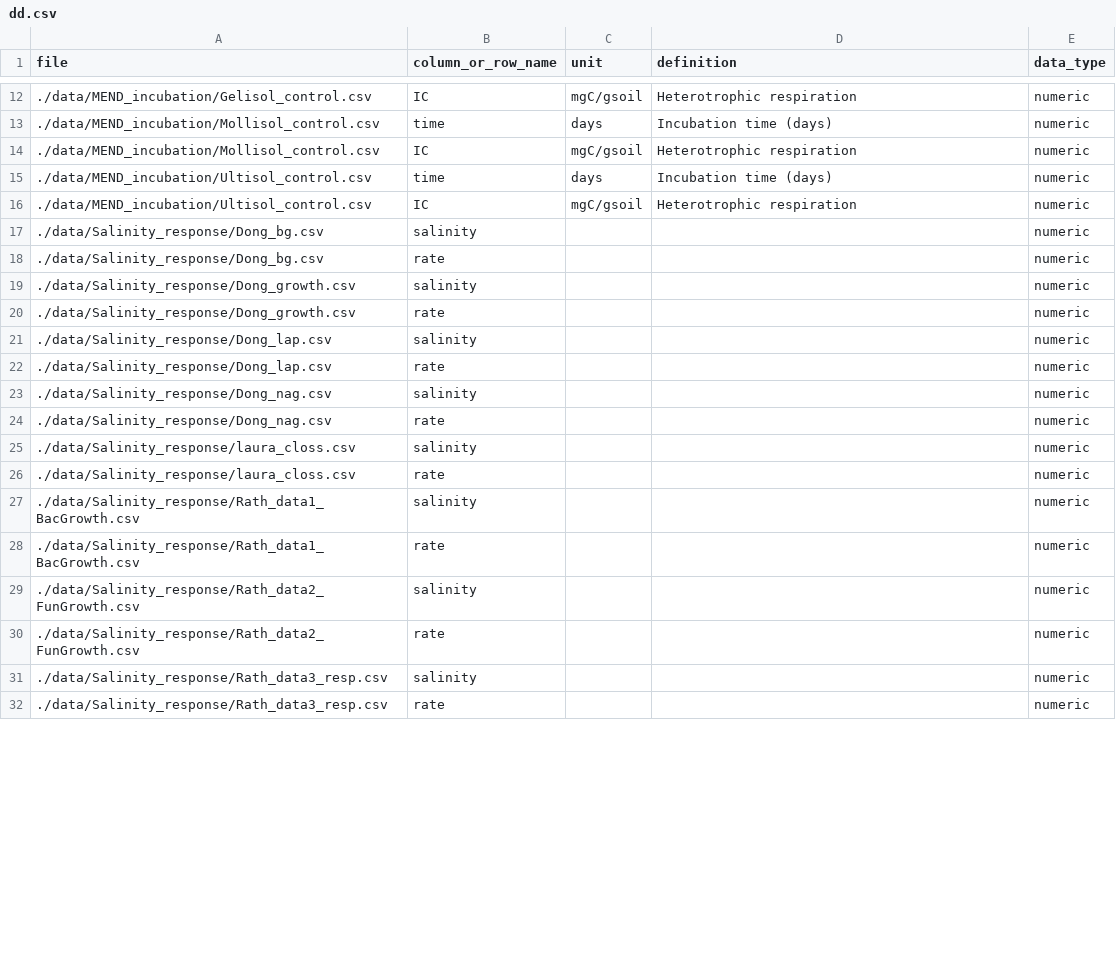
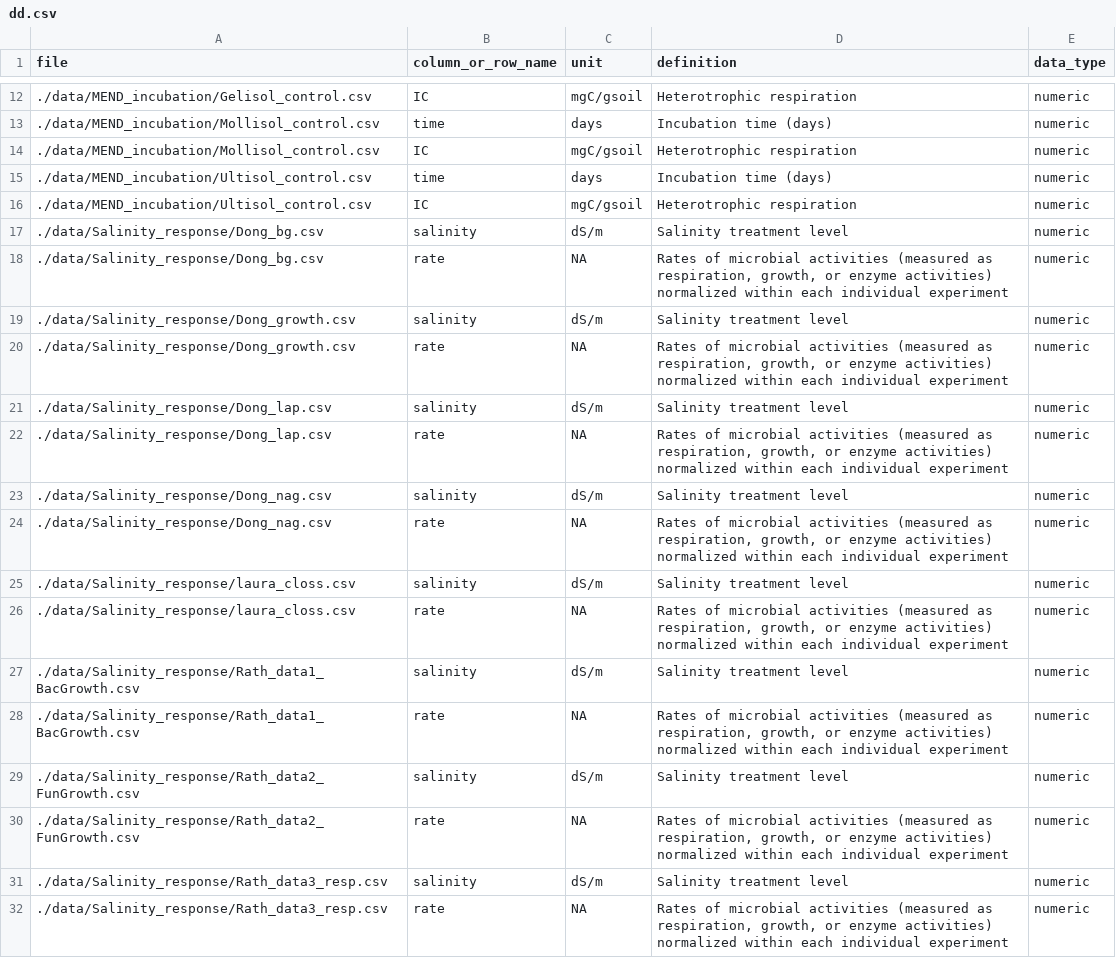
Before and after one commit to jianqiuz/AquaMEND_salinity_module, a CSV file: dd.csv, drawn as a sheet; only a part is shown, gaps mark what is left out; the diff covers the shown part only.

Commit message:
@jianqiuz dd file updates

```diff
--- a/dd.csv
+++ b/dd.csv
@@ -16,17 +16,17 @@ file,column_or_row_name,unit,definition,data_type
 ./data/MEND_incubation/Ultisol_control.csv,IC,mgC/gsoil,Heterotrophic respiration,numeric
-./data/Salinity_response/Dong_bg.csv,salinity,,,numeric
-./data/Salinity_response/Dong_bg.csv,rate,,,numeric
-./data/Salinity_response/Dong_growth.csv,salinity,,,numeric
-./data/Salinity_response/Dong_growth.csv,rate,,,numeric
-./data/Salinity_response/Dong_lap.csv,salinity,,,numeric
-./data/Salinity_response/Dong_lap.csv,rate,,,numeric
-./data/Salinity_response/Dong_nag.csv,salinity,,,numeric
-./data/Salinity_response/Dong_nag.csv,rate,,,numeric
-./data/Salinity_response/laura_closs.csv,salinity,,,numeric
-./data/Salinity_response/laura_closs.csv,rate,,,numeric
-./data/Salinity_response/Rath_data1_BacGrowth.csv,salinity,,,numeric
-./data/Salinity_response/Rath_data1_BacGrowth.csv,rate,,,numeric
-./data/Salinity_response/Rath_data2_FunGrowth.csv,salinity,,,numeric
-./data/Salinity_response/Rath_data2_FunGrowth.csv,rate,,,numeric
-./data/Salinity_response/Rath_data3_resp.csv,salinity,,,numeric
-./data/Salinity_response/Rath_data3_resp.csv,rate,,,numeric
+./data/Salinity_response/Dong_bg.csv,salinity,dS/m,Salinity treatment level,numeric
+./data/Salinity_response/Dong_bg.csv,rate,NA,"Rates of microbial activities (measured as respiration, growth, or enzyme activities) normalized within each individual experiment",numeric
+./data/Salinity_response/Dong_growth.csv,salinity,dS/m,Salinity treatment level,numeric
+./data/Salinity_response/Dong_growth.csv,rate,NA,"Rates of microbial activities (measured as respiration, growth, or enzyme activities) normalized within each individual experiment",numeric
+./data/Salinity_response/Dong_lap.csv,salinity,dS/m,Salinity treatment level,numeric
+./data/Salinity_response/Dong_lap.csv,rate,NA,"Rates of microbial activities (measured as respiration, growth, or enzyme activities) normalized within each individual experiment",numeric
+./data/Salinity_response/Dong_nag.csv,salinity,dS/m,Salinity treatment level,numeric
+./data/Salinity_response/Dong_nag.csv,rate,NA,"Rates of microbial activities (measured as respiration, growth, or enzyme activities) normalized within each individual experiment",numeric
+./data/Salinity_response/laura_closs.csv,salinity,dS/m,Salinity treatment level,numeric
+./data/Salinity_response/laura_closs.csv,rate,NA,"Rates of microbial activities (measured as respiration, growth, or enzyme activities) normalized within each individual experiment",numeric
+./data/Salinity_response/Rath_data1_BacGrowth.csv,salinity,dS/m,Salinity treatment level,numeric
+./data/Salinity_response/Rath_data1_BacGrowth.csv,rate,NA,"Rates of microbial activities (measured as respiration, growth, or enzyme activities) normalized within each individual experiment",numeric
+./data/Salinity_response/Rath_data2_FunGrowth.csv,salinity,dS/m,Salinity treatment level,numeric
+./data/Salinity_response/Rath_data2_FunGrowth.csv,rate,NA,"Rates of microbial activities (measured as respiration, growth, or enzyme activities) normalized within each individual experiment",numeric
+./data/Salinity_response/Rath_data3_resp.csv,salinity,dS/m,Salinity treatment level,numeric
+./data/Salinity_response/Rath_data3_resp.csv,rate,NA,"Rates of microbial activities (measured as respiration, growth, or enzyme activities) normalized within each individual experiment",numeric
```
Also changed, not shown: 72 edited cells elsewhere in this file.
